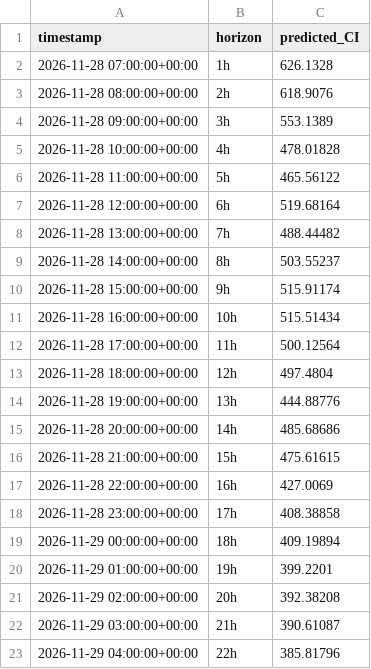
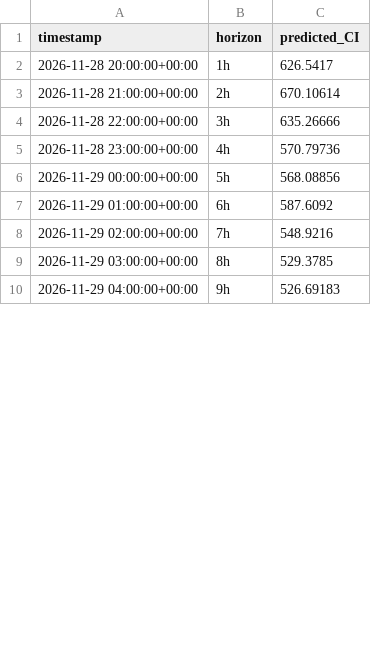
Before and after one commit to dayture/greenit_carbon_impact_forecasting, a CSV file: data/latest_forecast.csv, drawn as a sheet; only a part is shown; the diff covers the shown part only.

```diff
--- a/data/latest_forecast.csv
+++ b/data/latest_forecast.csv
@@ -1,23 +1,10 @@
 timestamp,horizon,predicted_CI
-2026-11-28 07:00:00+00:00,1h,626.1328
-2026-11-28 08:00:00+00:00,2h,618.9076
-2026-11-28 09:00:00+00:00,3h,553.1389
-2026-11-28 10:00:00+00:00,4h,478.01828
-2026-11-28 11:00:00+00:00,5h,465.56122
-2026-11-28 12:00:00+00:00,6h,519.68164
-2026-11-28 13:00:00+00:00,7h,488.44482
-2026-11-28 14:00:00+00:00,8h,503.55237
-2026-11-28 15:00:00+00:00,9h,515.91174
-2026-11-28 16:00:00+00:00,10h,515.51434
-2026-11-28 17:00:00+00:00,11h,500.12564
-2026-11-28 18:00:00+00:00,12h,497.4804
-2026-11-28 19:00:00+00:00,13h,444.88776
-2026-11-28 20:00:00+00:00,14h,485.68686
-2026-11-28 21:00:00+00:00,15h,475.61615
-2026-11-28 22:00:00+00:00,16h,427.0069
-2026-11-28 23:00:00+00:00,17h,408.38858
-2026-11-29 00:00:00+00:00,18h,409.19894
-2026-11-29 01:00:00+00:00,19h,399.2201
-2026-11-29 02:00:00+00:00,20h,392.38208
-2026-11-29 03:00:00+00:00,21h,390.61087
-2026-11-29 04:00:00+00:00,22h,385.81796
+2026-11-28 20:00:00+00:00,1h,626.5417
+2026-11-28 21:00:00+00:00,2h,670.10614
+2026-11-28 22:00:00+00:00,3h,635.26666
+2026-11-28 23:00:00+00:00,4h,570.79736
+2026-11-29 00:00:00+00:00,5h,568.08856
+2026-11-29 01:00:00+00:00,6h,587.6092
+2026-11-29 02:00:00+00:00,7h,548.9216
+2026-11-29 03:00:00+00:00,8h,529.3785
+2026-11-29 04:00:00+00:00,9h,526.69183
```
Also changed, not shown: 13 added rows and 4 edited cells elsewhere in this file, data/de_lu_carbon_intensity.csv, data/de_lu_features.csv, 2 other files.
